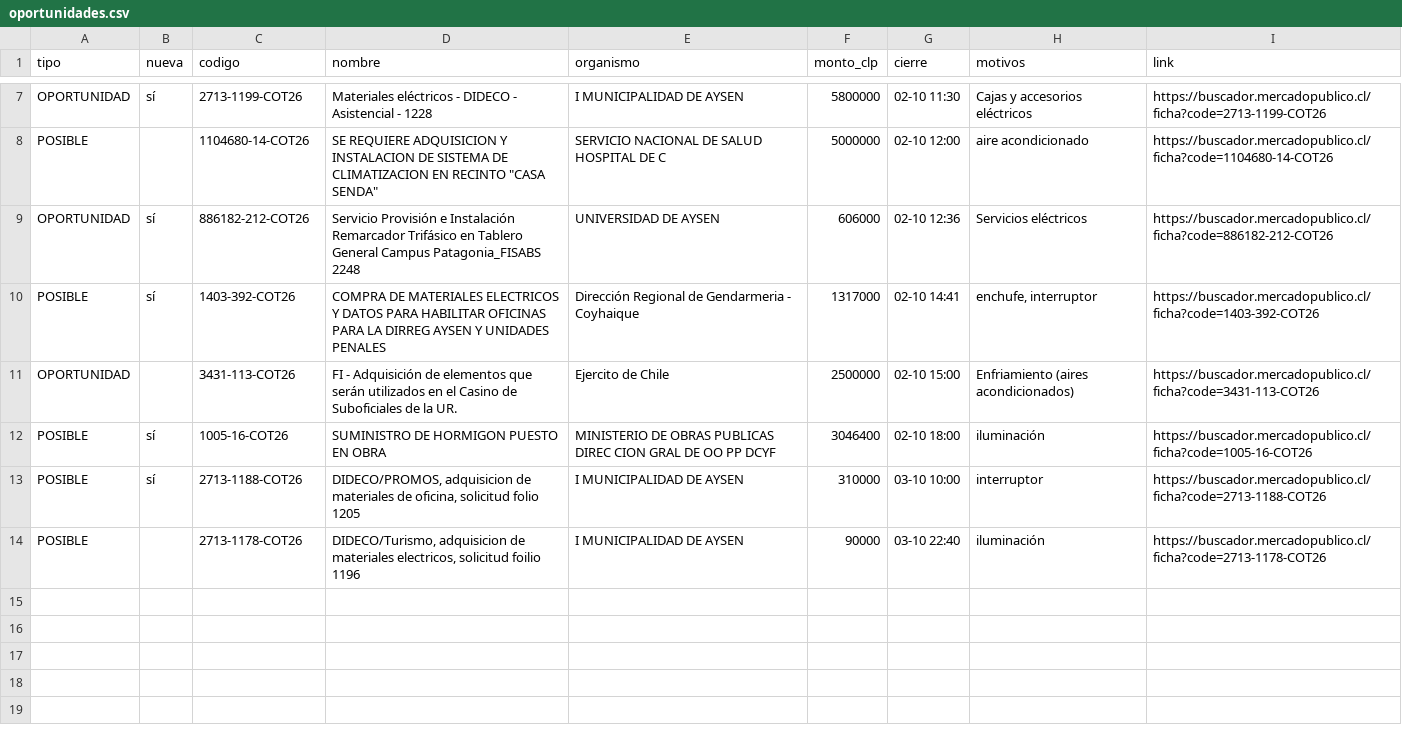
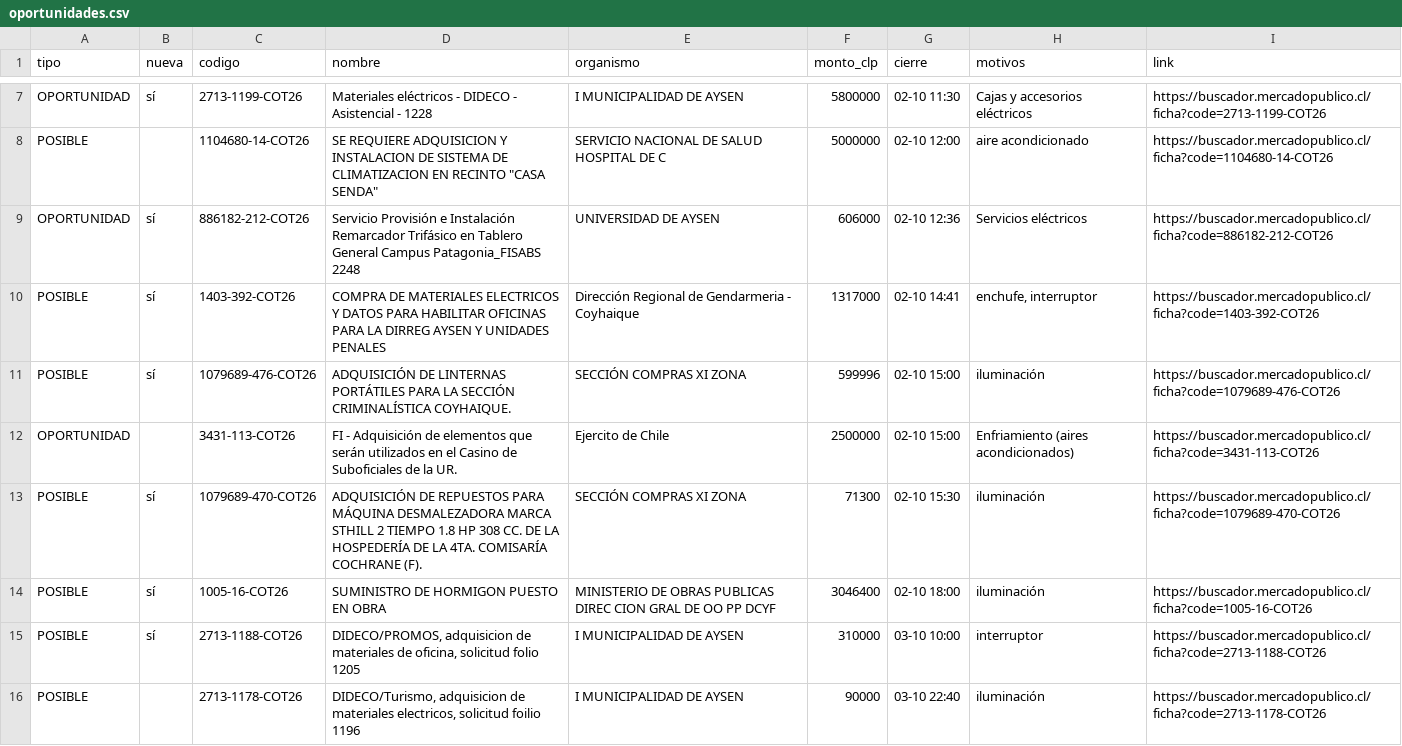
Before and after one commit to ricardoarevalo2/radar-aysen, a CSV file: docs/z-f3312e8e/oportunidades.csv, drawn as a sheet; only a part is shown, gaps mark what is left out.

```diff
--- a/docs/z-f3312e8e/oportunidades.csv
+++ b/docs/z-f3312e8e/oportunidades.csv
@@ -10,3 +10,5 @@ OPORTUNIDAD;sí;886182-212-COT26;Servicio Provisión e Instalación Remarcador T
 POSIBLE;sí;1403-392-COT26;COMPRA DE MATERIALES ELECTRICOS Y DATOS PARA HABILITAR OFICINAS PARA LA DIRREG AYSEN Y UNIDADES PENALES;Dirección Regional de Gendarmeria - Coyhaique;1317000;02-10 14:41;enchufe, interruptor;https://buscador.mercadopublico.cl/ficha?code=1403-392-COT26
+POSIBLE;sí;1079689-476-COT26;ADQUISICIÓN DE LINTERNAS PORTÁTILES PARA LA SECCIÓN CRIMINALÍSTICA COYHAIQUE.;SECCIÓN COMPRAS XI ZONA;599996;02-10 15:00;iluminación;https://buscador.mercadopublico.cl/ficha?code=1079689-476-COT26
 OPORTUNIDAD;;3431-113-COT26;FI - Adquisición de elementos que serán utilizados en el Casino de Suboficiales de la UR.;Ejercito de Chile;2500000;02-10 15:00;Enfriamiento (aires acondicionados);https://buscador.mercadopublico.cl/ficha?code=3431-113-COT26
+POSIBLE;sí;1079689-470-COT26;ADQUISICIÓN DE REPUESTOS PARA MÁQUINA DESMALEZADORA MARCA STHILL 2 TIEMPO 1.8 HP 308 CC. DE LA HOSPEDERÍA DE LA 4TA. COMISARÍA COCHRANE (F).;SECCIÓN COMPRAS XI ZONA;71300;02-10 15:30;iluminación;https://buscador.mercadopublico.cl/ficha?code=1079689-470-COT26
 POSIBLE;sí;1005-16-COT26;SUMINISTRO DE HORMIGON PUESTO EN OBRA;MINISTERIO DE OBRAS PUBLICAS DIREC CION GRAL DE OO PP DCYF;3046400;02-10 18:00;iluminación;https://buscador.mercadopublico.cl/ficha?code=1005-16-COT26
```
Also changed, not shown: docs/oportunidades.csv, 6 other files.
